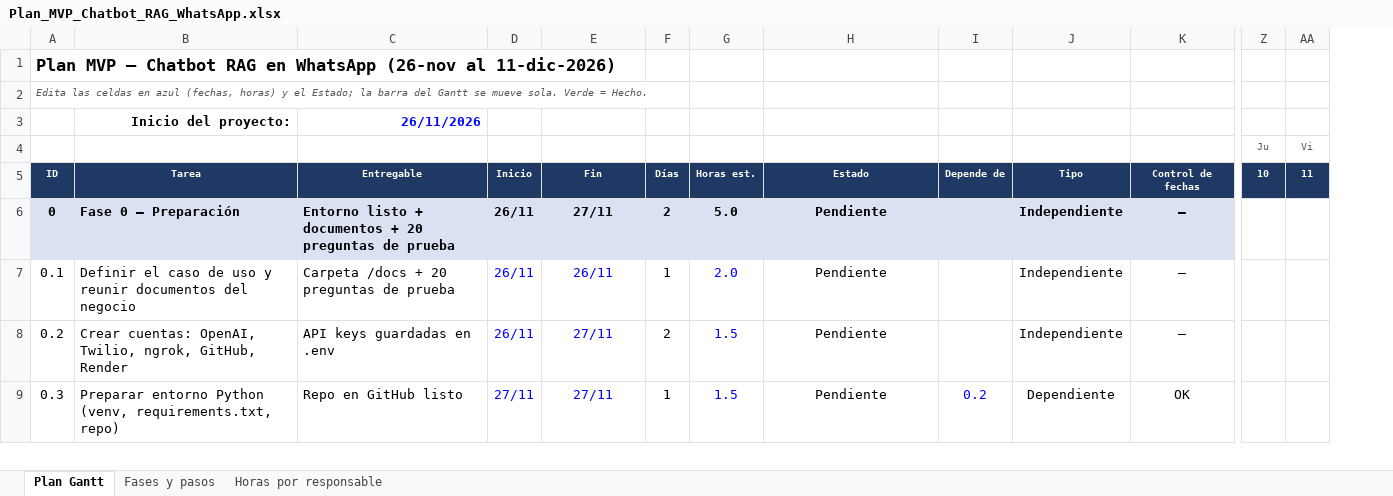
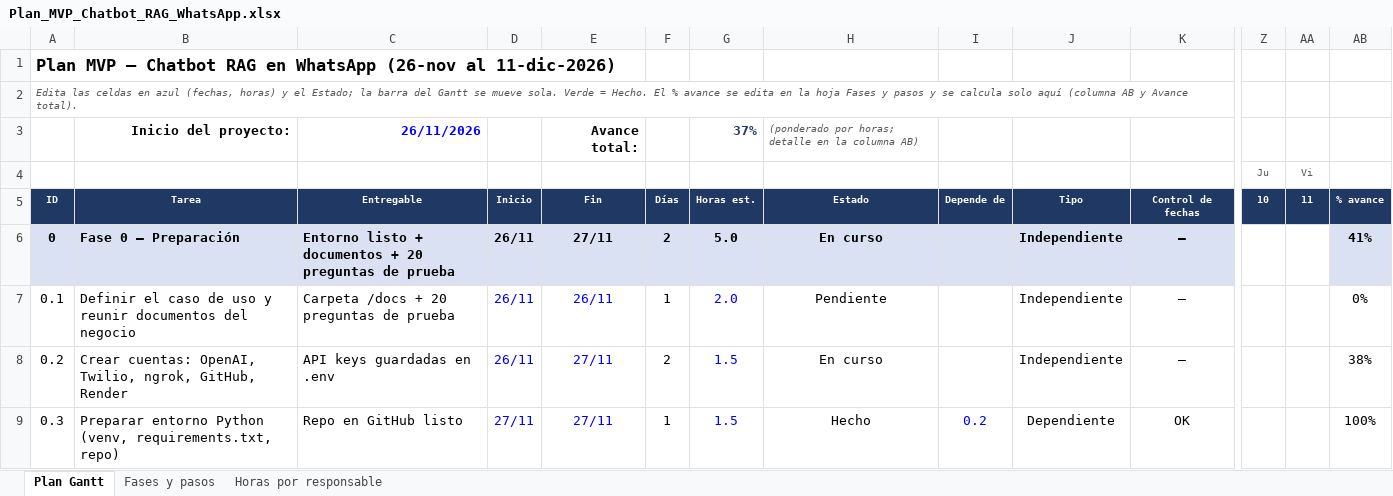
Before and after one commit to jportillacabello-dot/PRY-CHATBOT-WSP, an Excel workbook: planificacion/Plan_MVP_Chatbot_RAG_WhatsApp.xlsx, sheet Plan Gantt, drawn as a sheet; only a part is shown, gaps mark what is left out; values as stored, in another font and other column widths than the file's, no borders; conditional formats not drawn; removed rows and columns are numbered as before the commit, all else as after; rows hold the shown columns only; the diff covers the shown part only; the diff names each change by its address in the sheet, - before the commit and + after, or states it on an @@ line.

Commit message:
Plan MVP: % de avance por paso, tarea, fase y responsable
- Fases y pasos: columnas % avance (editable) y evidencia; estados al 26-nov
- Plan Gantt: columna % avance ponderada por horas, avance total arriba
- Horas por responsable: % avance de las horas de cada uno
- Avance total 37 % (Jhonatan 79 %, Jenner 8 %)

```diff
--- a/planificacion/Plan_MVP_Chatbot_RAG_WhatsApp.xlsx (sheet Plan Gantt)
+++ b/planificacion/Plan_MVP_Chatbot_RAG_WhatsApp.xlsx (sheet Plan Gantt)
+column AB, rows 5-9: % avance | 41% | 0% | 38% | 100%
-A2: …= Hecho.
+A2: …= Hecho. El % avance se edita en la hoja Fases y pasos y se calcula solo aquí (columna AB y Avance total).
-row 3:  | Inicio del proyecto: | 26/11/2026
+row 3:  | Inicio del proyecto: | 26/11/2026 |  | Avance total: |  | 37% | (ponderado por horas; detalle en la columna AB)
-H6: Pendiente
+H6: En curso
-H8: Pendiente
+H8: En curso
-H9: Pendiente
+H9: Hecho
```
Also changed, not shown: 1 added row, 1 removed row and 11 edited cells elsewhere in this sheet, sheet Fases y pasos, sheet Horas por responsable.
